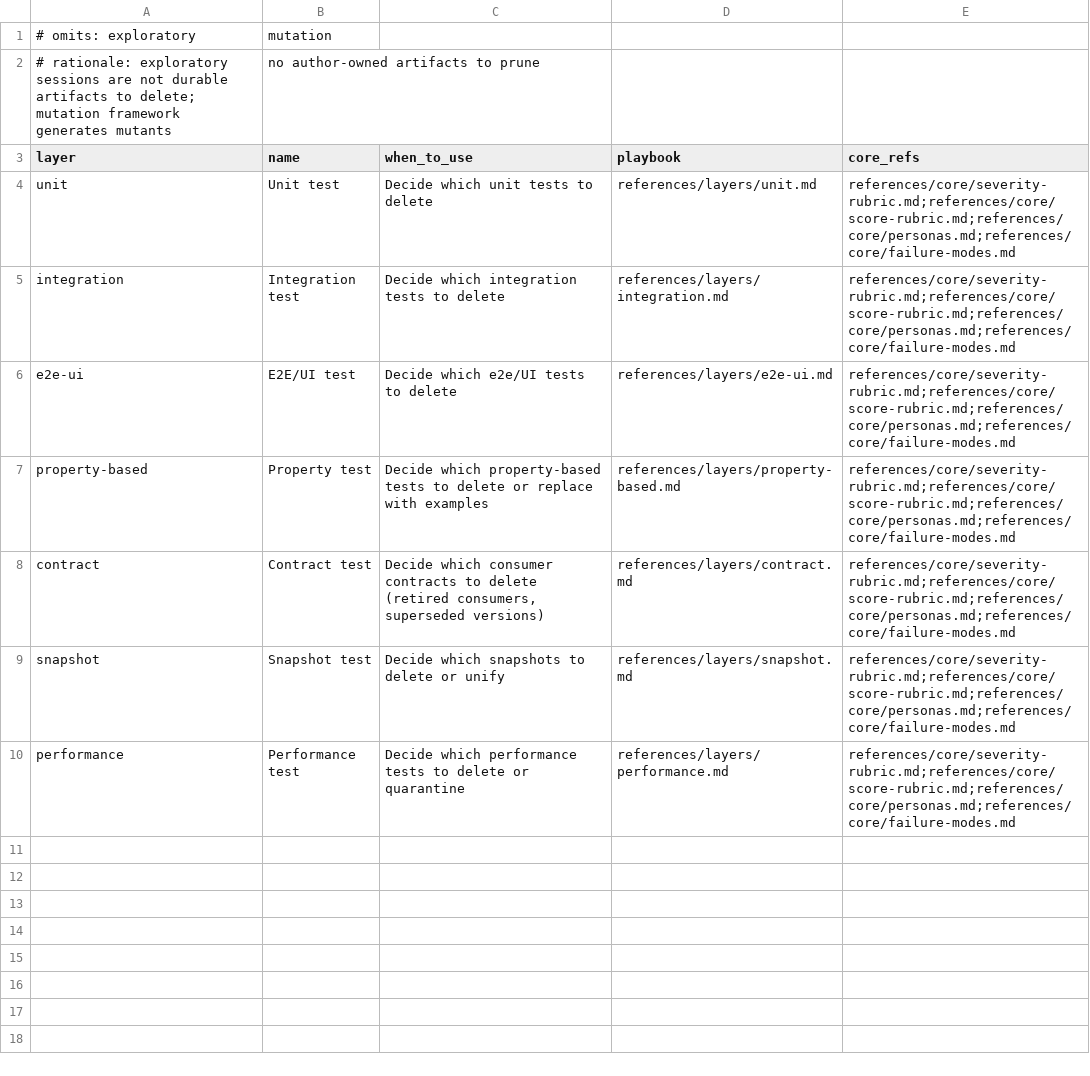
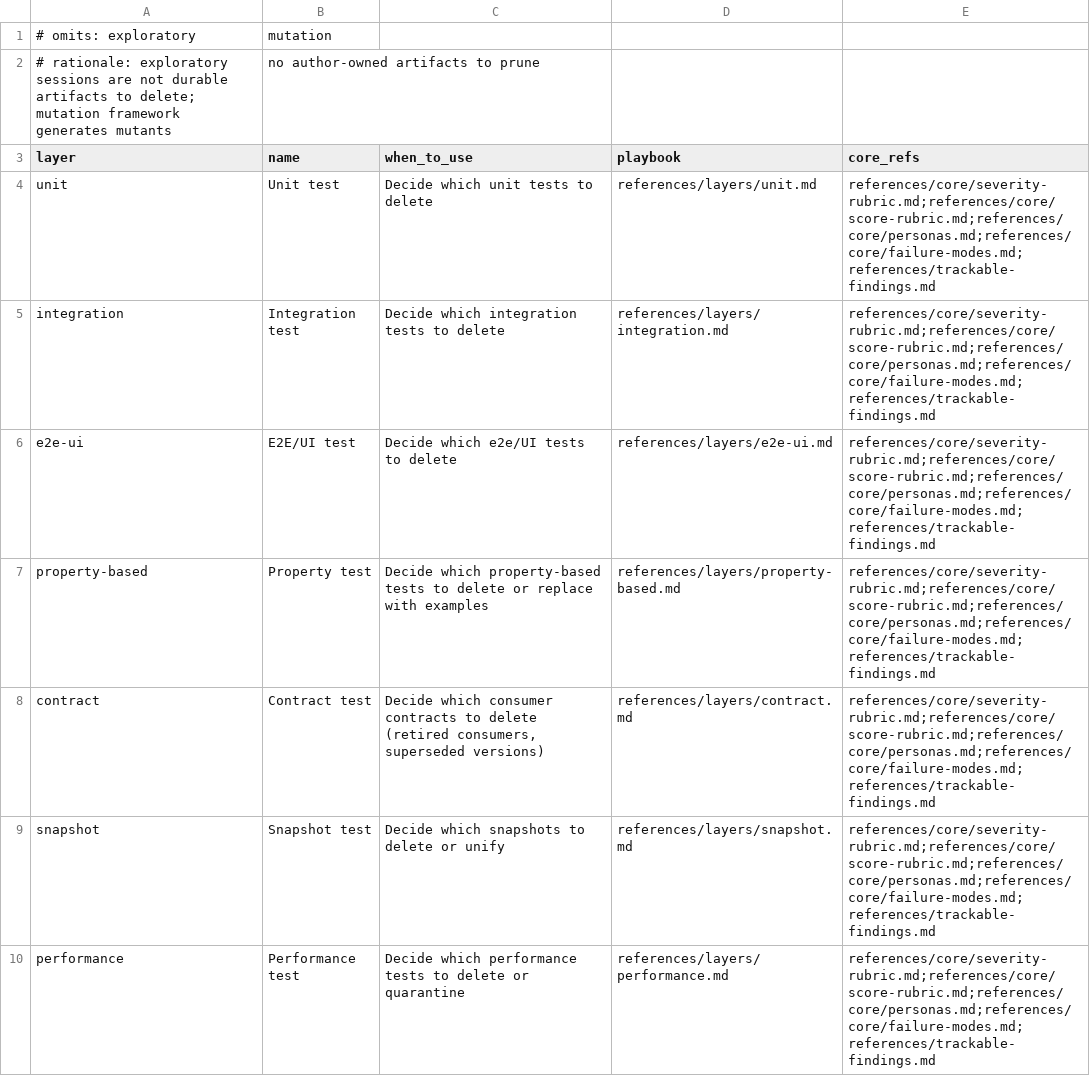
Before and after one commit to Thulr/agent-skill-kit, a CSV file: skills/test-heuristics/references/activities/prune.csv, drawn as a sheet.

```diff
--- a/skills/test-heuristics/references/activities/prune.csv
+++ b/skills/test-heuristics/references/activities/prune.csv
@@ -3,8 +3,8 @@
 layer,name,when_to_use,playbook,core_refs
-unit,Unit test,"Decide which unit tests to delete",references/layers/unit.md,references/core/severity-rubric.md;references/core/score-rubric.md;references/core/personas.md;references/core/failure-modes.md
-integration,Integration test,"Decide which integration tests to delete",references/layers/integration.md,references/core/severity-rubric.md;references/core/score-rubric.md;references/core/personas.md;references/core/failure-modes.md
-e2e-ui,E2E/UI test,"Decide which e2e/UI tests to delete",references/layers/e2e-ui.md,references/core/severity-rubric.md;references/core/score-rubric.md;references/core/personas.md;references/core/failure-modes.md
-property-based,Property test,"Decide which property-based tests to delete or replace with examples",references/layers/property-based.md,references/core/severity-rubric.md;references/core/score-rubric.md;references/core/personas.md;references/core/failure-modes.md
-contract,Contract test,"Decide which consumer contracts to delete (retired consumers, superseded versions)",references/layers/contract.md,references/core/severity-rubric.md;references/core/score-rubric.md;references/core/personas.md;references/core/failure-modes.md
-snapshot,Snapshot test,"Decide which snapshots to delete or unify",references/layers/snapshot.md,references/core/severity-rubric.md;references/core/score-rubric.md;references/core/personas.md;references/core/failure-modes.md
-performance,Performance test,"Decide which performance tests to delete or quarantine",references/layers/performance.md,references/core/severity-rubric.md;references/core/score-rubric.md;references/core/personas.md;references/core/failure-modes.md
+unit,Unit test,"Decide which unit tests to delete",references/layers/unit.md,references/core/severity-rubric.md;references/core/score-rubric.md;references/core/personas.md;references/core/failure-modes.md;references/trackable-findings.md
+integration,Integration test,"Decide which integration tests to delete",references/layers/integration.md,references/core/severity-rubric.md;references/core/score-rubric.md;references/core/personas.md;references/core/failure-modes.md;references/trackable-findings.md
+e2e-ui,E2E/UI test,"Decide which e2e/UI tests to delete",references/layers/e2e-ui.md,references/core/severity-rubric.md;references/core/score-rubric.md;references/core/personas.md;references/core/failure-modes.md;references/trackable-findings.md
+property-based,Property test,"Decide which property-based tests to delete or replace with examples",references/layers/property-based.md,references/core/severity-rubric.md;references/core/score-rubric.md;references/core/personas.md;references/core/failure-modes.md;references/trackable-findings.md
+contract,Contract test,"Decide which consumer contracts to delete (retired consumers, superseded versions)",references/layers/contract.md,references/core/severity-rubric.md;references/core/score-rubric.md;references/core/personas.md;references/core/failure-modes.md;references/trackable-findings.md
+snapshot,Snapshot test,"Decide which snapshots to delete or unify",references/layers/snapshot.md,references/core/severity-rubric.md;references/core/score-rubric.md;references/core/personas.md;references/core/failure-modes.md;references/trackable-findings.md
+performance,Performance test,"Decide which performance tests to delete or quarantine",references/layers/performance.md,references/core/severity-rubric.md;references/core/score-rubric.md;references/core/personas.md;references/core/failure-modes.md;references/trackable-findings.md
```
Also changed, not shown: .agents/skills/skill-reviewer/references/use-case-registry.csv, skills/dx-heuristics/references/intents/audit.csv, 38 other files.
